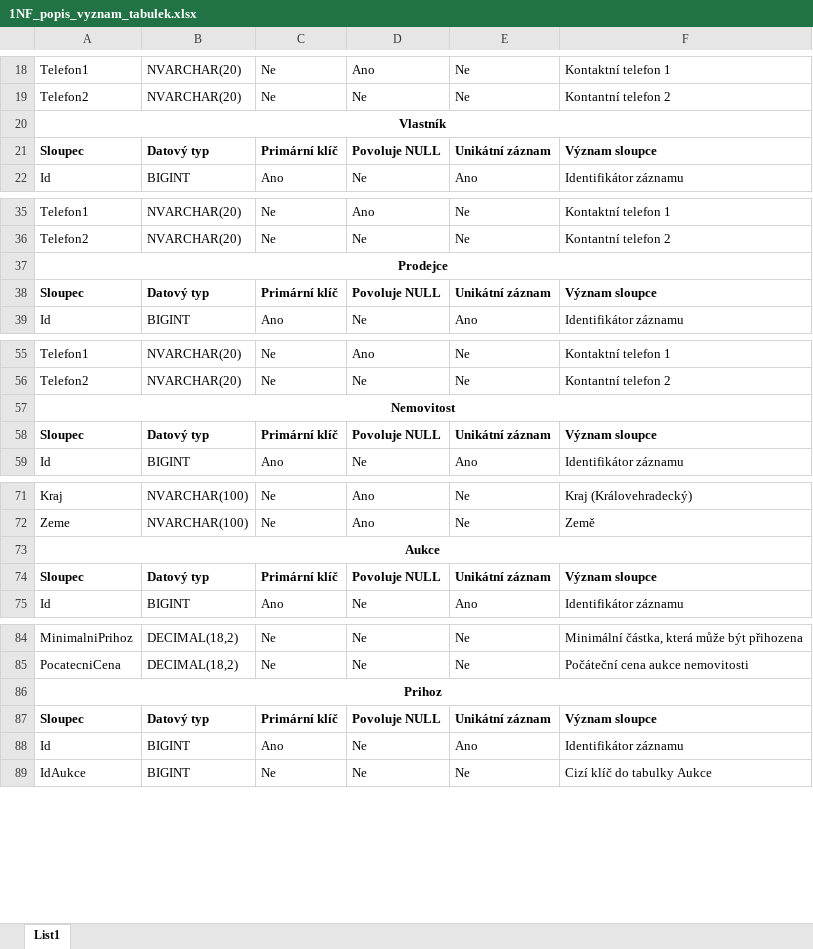
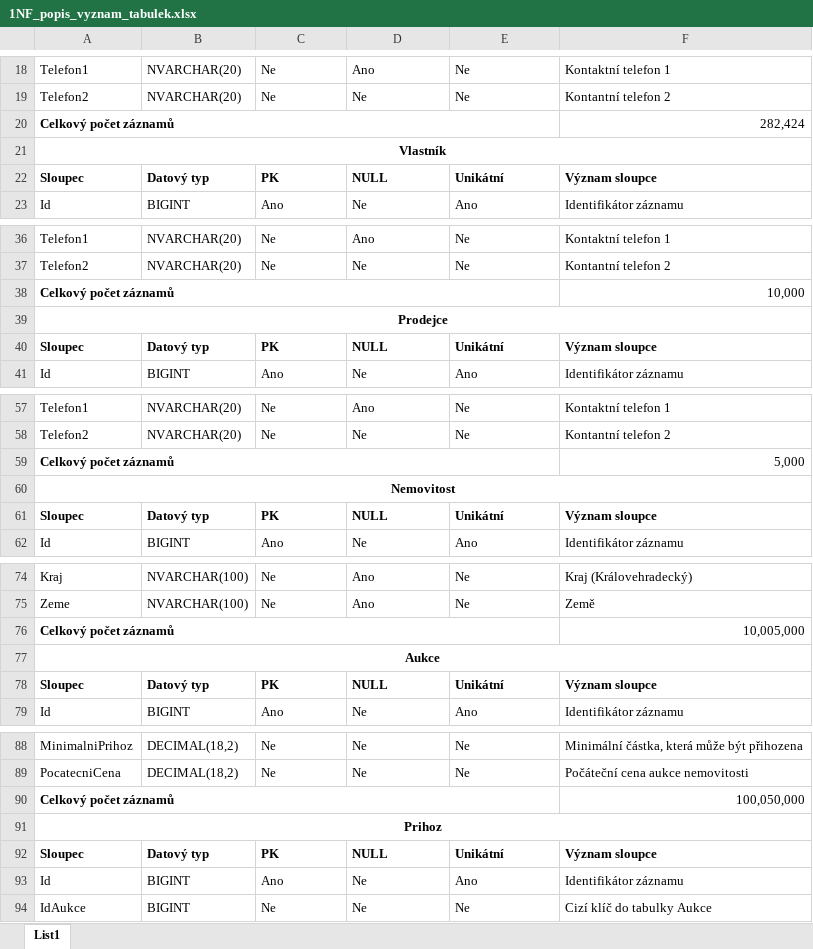
Before and after one commit to Daweczp/BachelorThesis, an Excel workbook: src/BachelorThesis.1NF.DB/1NF_popis_vyznam_tabulek.xlsx, sheet List1, drawn as a sheet; only a part is shown, gaps mark what is left out; values as stored, in another font and other column widths than the file's, no borders; addresses are those after the commit; the diff covers the shown part only; the diff names each change by its address in the sheet, - before the commit and + after, or states it on an @@ line.

```diff
--- a/src/BachelorThesis.1NF.DB/1NF_popis_vyznam_tabulek.xlsx (sheet List1)
+++ b/src/BachelorThesis.1NF.DB/1NF_popis_vyznam_tabulek.xlsx (sheet List1)
+row 20: Celkový počet záznamů |  |  |  |  | 282,424
-C22: Primární klíč
+C22: PK
-D22: Povoluje NULL
+D22: NULL
-E22: Unikátní záznam
+E22: Unikátní
+row 38: Celkový počet záznamů |  |  |  |  | 10,000
-C40: Primární klíč
+C40: PK
-D40: Povoluje NULL
+D40: NULL
-E40: Unikátní záznam
+E40: Unikátní
+row 59: Celkový počet záznamů |  |  |  |  | 5,000
-C61: Primární klíč
+C61: PK
-D61: Povoluje NULL
+D61: NULL
-E61: Unikátní záznam
+E61: Unikátní
+row 76: Celkový počet záznamů |  |  |  |  | 10,005,000
-C78: Primární klíč
+C78: PK
-D78: Povoluje NULL
+D78: NULL
-E78: Unikátní záznam
+E78: Unikátní
+row 90: Celkový počet záznamů |  |  |  |  | 100,050,000
-C92: Primární klíč
+C92: PK
-D92: Povoluje NULL
+D92: NULL
-E92: Unikátní záznam
+E92: Unikátní
```
Also changed, not shown: 1 added row and 3 edited cells elsewhere in this sheet, src/BachelorThesis.2NF.DB/2NF_popis_vyznam_tabulek.xlsx, 37 other files.
